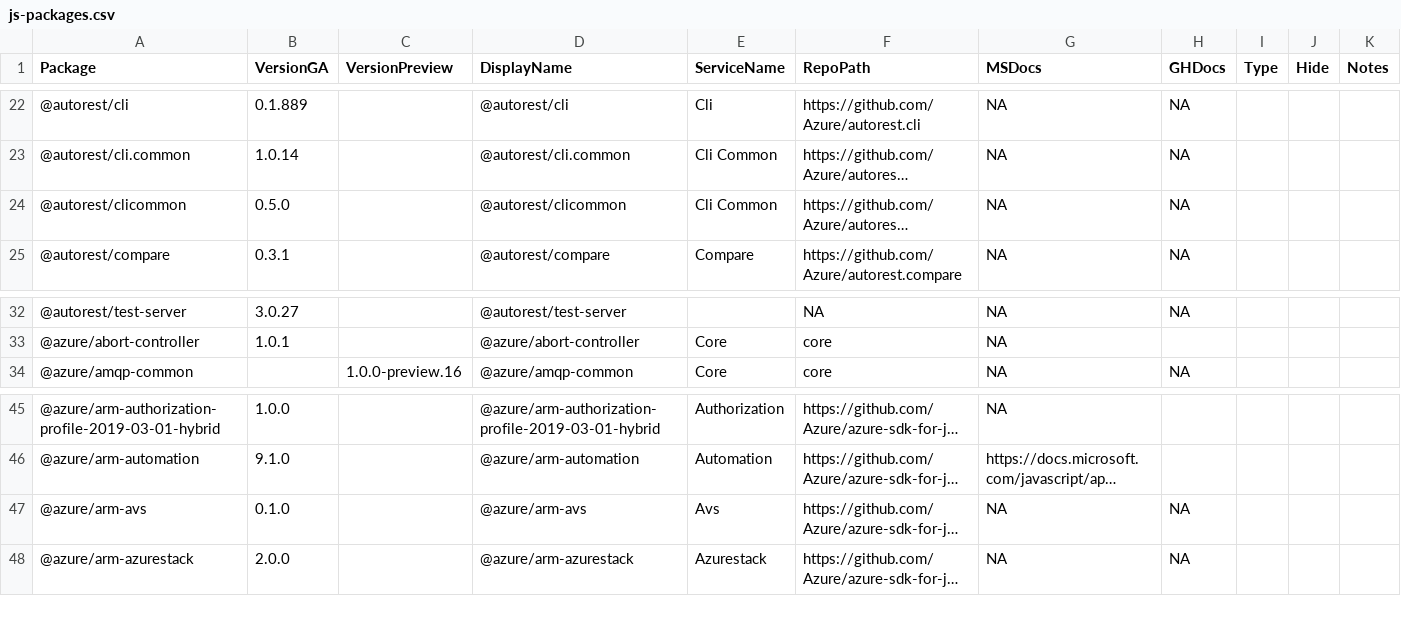
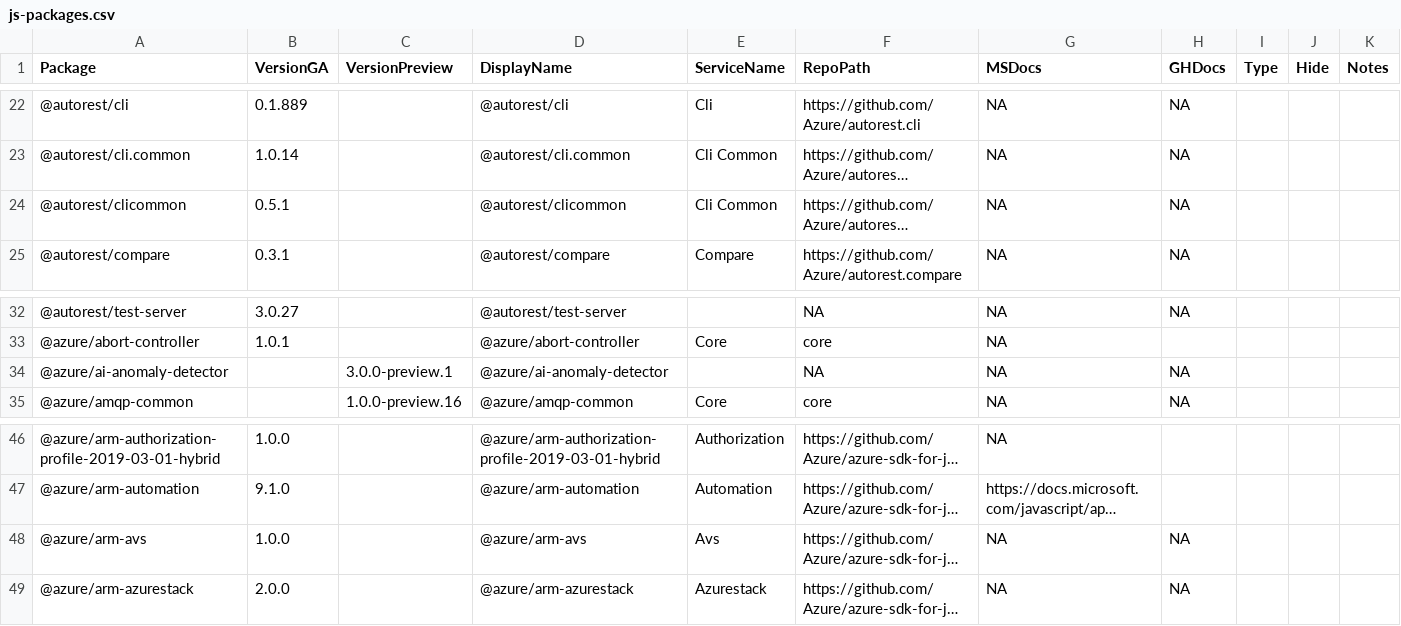
Before and after one commit to Azure/azure-sdk, a CSV file: _data/releases/latest/js-packages.csv, drawn as a sheet; only a part is shown, gaps mark what is left out; long unchanged cells end in …; addresses are those after the commit; the diff names each change by its address in the sheet, - before the commit and + after, or states it on an @@ line.

Commit message:
Update package index with latest published versions (#1735)

```diff
--- a/_data/releases/latest/js-packages.csv
+++ b/_data/releases/latest/js-packages.csv
-B24 (VersionGA): 0.5.0
+B24 (VersionGA): 0.5.1
+row 34: @azure/ai-anomaly-detector |  | 3.0.0-preview.1 | @azure/ai-anomaly-detector |  | NA | NA | NA
-B48 (VersionGA): 0.1.0
+B48 (VersionGA): 1.0.0
```
Also changed, not shown: _data/releases/latest/dotnet-packages.csv, _data/releases/latest/java-packages.csv, 1 other file.
